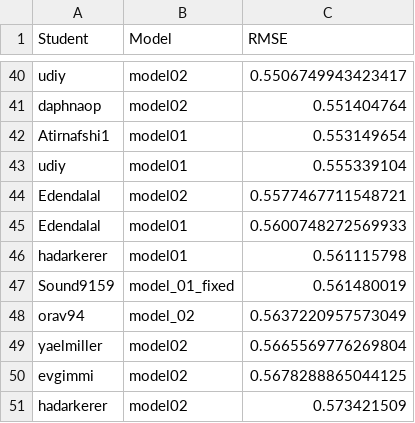
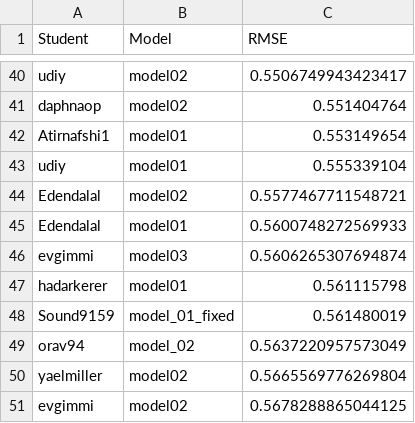
Before and after one commit to DSApps-2023/Class_Slides, a CSV file: leaderboard.csv, drawn as a sheet; only a part is shown, gaps mark what is left out; the shorter side is filled out with more unchanged rows.

Commit message:
Updates leaderboard

```diff
--- a/leaderboard.csv
+++ b/leaderboard.csv
@@ -45,2 +45,3 @@ Edendalal,model02,0.5577467711548721
 Edendalal,model01,0.5600748272569933
+evgimmi,model03,0.5606265307694874
 hadarkerer,model01,0.561115798
```
Also changed, not shown: 1 other file.
